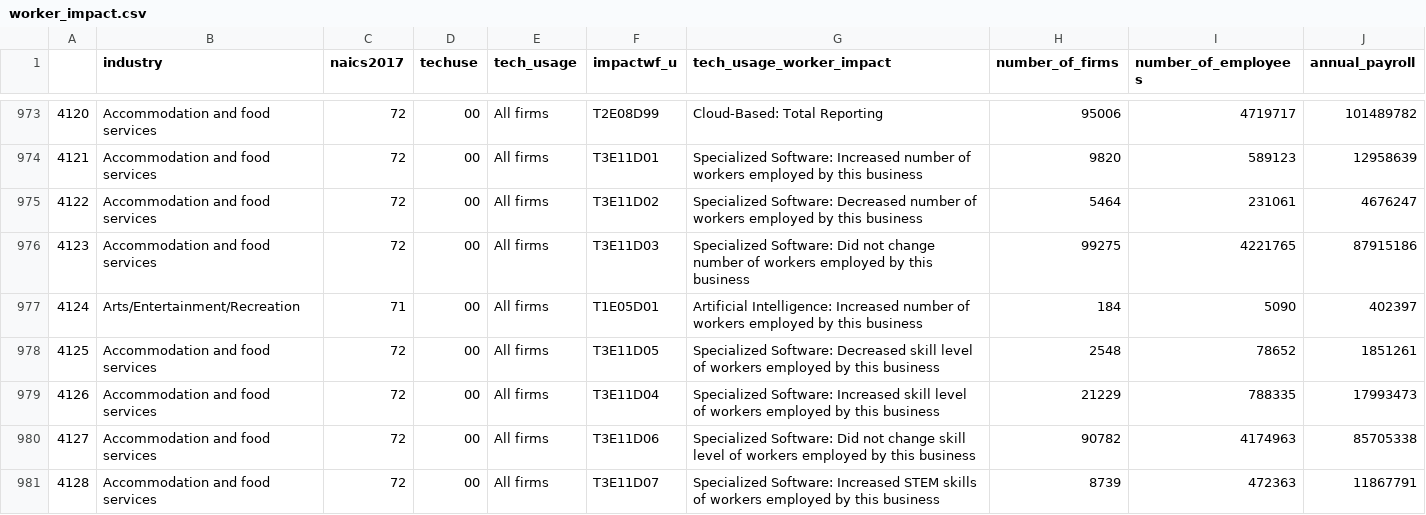
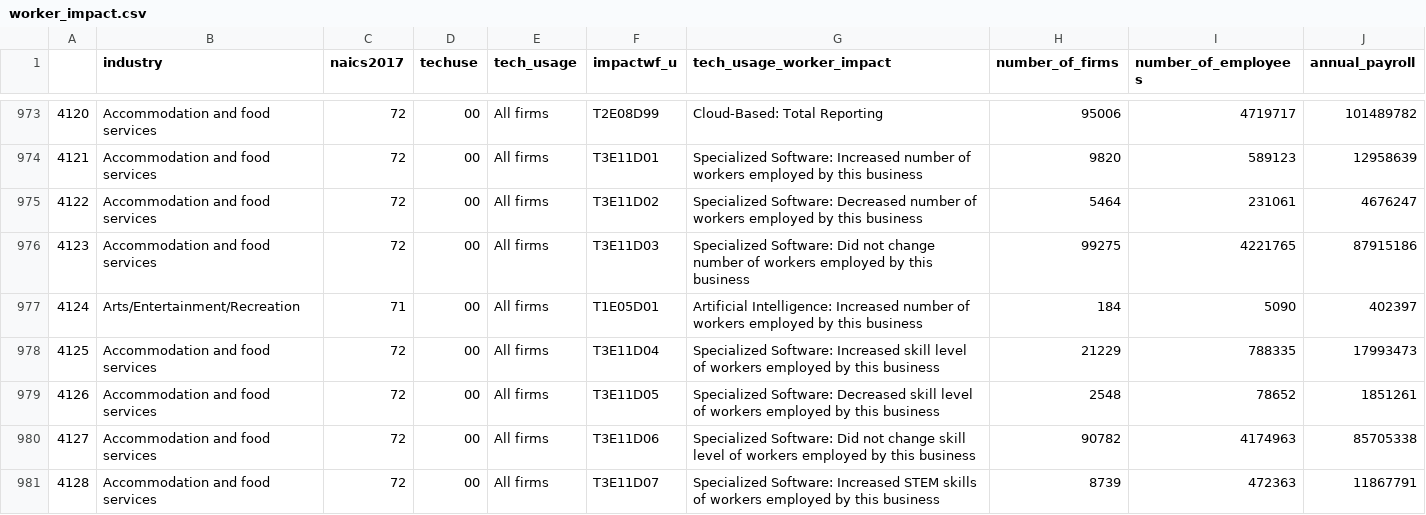
Before and after one commit to CMatador/asmt-8, a CSV file: CSV/worker_impact.csv, drawn as a sheet; only a part is shown, gaps mark what is left out.

```diff
--- a/CSV/worker_impact.csv
+++ b/CSV/worker_impact.csv
@@ -977,4 +977,4 @@
 4124,Arts/Entertainment/Recreation,71,00,All firms,T1E05D01,Artificial Intelligence: Increased number of workers employed by this business,184,5090,402397
-4125,Accommodation and food services,72,00,All firms,T3E11D05,Specialized Software: Decreased skill level of workers employed by this business,2548,78652,1851261
-4126,Accommodation and food services,72,00,All firms,T3E11D04,Specialized Software: Increased skill level of workers employed by this business,21229,788335,17993473
+4125,Accommodation and food services,72,00,All firms,T3E11D04,Specialized Software: Increased skill level of workers employed by this business,21229,788335,17993473
+4126,Accommodation and food services,72,00,All firms,T3E11D05,Specialized Software: Decreased skill level of workers employed by this business,2548,78652,1851261
 4127,Accommodation and food services,72,00,All firms,T3E11D06,Specialized Software: Did not change skill level of workers employed by this business,90782,4174963,85705338
```
Also changed, not shown: 5 other files.
